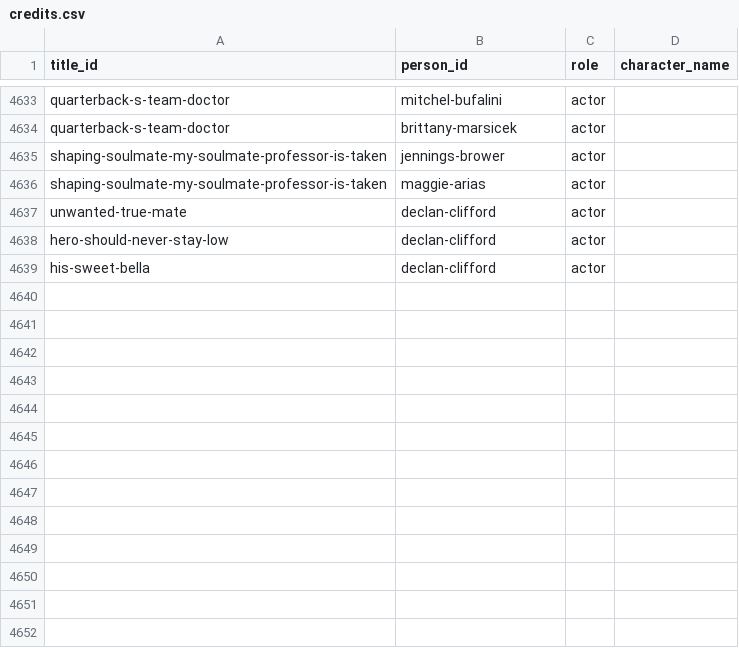
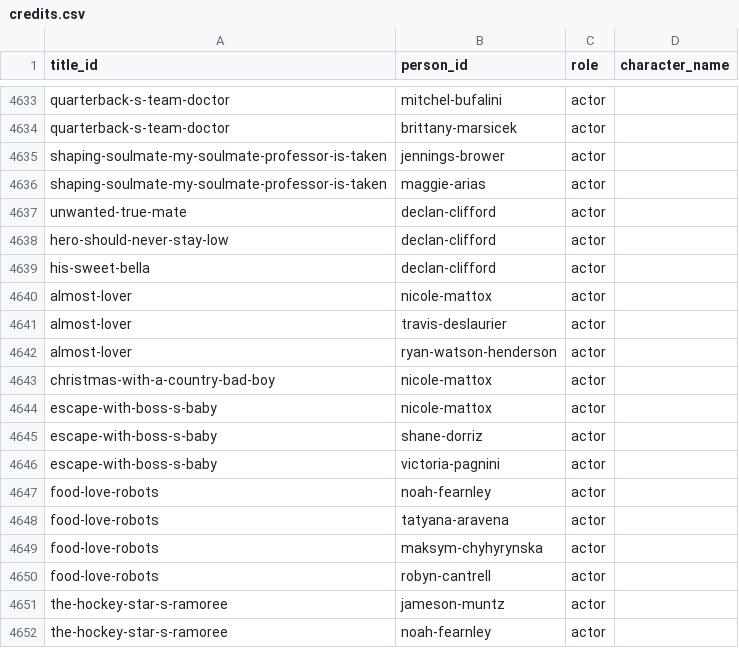
Before and after one commit to Cyanjb/dramaeverafter, a CSV file: data/credits.csv, drawn as a sheet; only a part is shown, gaps mark what is left out; the diff names each change by its address in the sheet, - before the commit and + after, or states it on an @@ line.

```diff
--- a/data/credits.csv
+++ b/data/credits.csv
+row 4640: almost-lover | nicole-mattox | actor
+row 4641: almost-lover | travis-deslaurier | actor
+row 4642: almost-lover | ryan-watson-henderson | actor
+row 4643: christmas-with-a-country-bad-boy | nicole-mattox | actor
+row 4644: escape-with-boss-s-baby | nicole-mattox | actor
+row 4645: escape-with-boss-s-baby | shane-dorriz | actor
+row 4646: escape-with-boss-s-baby | victoria-pagnini | actor
+row 4647: food-love-robots | noah-fearnley | actor
+row 4648: food-love-robots | tatyana-aravena | actor
+row 4649: food-love-robots | maksym-chyhyrynska | actor
+row 4650: food-love-robots | robyn-cantrell | actor
+row 4651: the-hockey-star-s-ramoree | jameson-muntz | actor
+row 4652: the-hockey-star-s-ramoree | noah-fearnley | actor
```
Also changed, not shown: data/availability.csv, data/people.csv, 5 other files.
